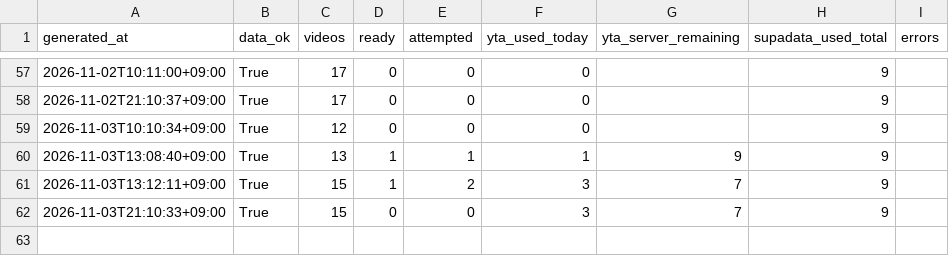
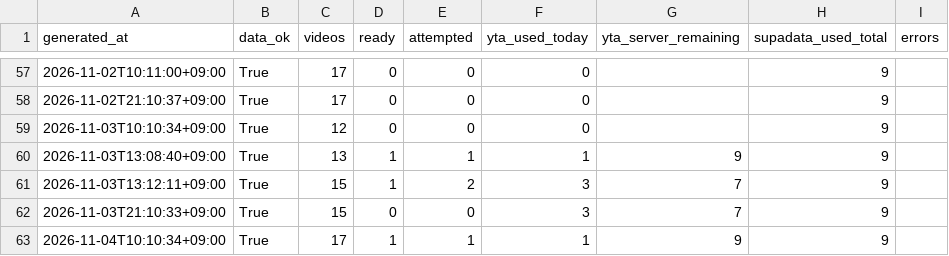
Before and after one commit to jaysallr-ux/Semis-radar, a CSV file: guru_yt/data/runs.csv, drawn as a sheet; only a part is shown, gaps mark what is left out.

Commit message:
guru-yt full 2026-11-04 10:12

```diff
--- a/guru_yt/data/runs.csv
+++ b/guru_yt/data/runs.csv
@@ -62 +62,2 @@ generated_at,data_ok,videos,ready,attempted,yta_used_today,yta_server_remaining,
 2026-11-03T21:10:33+09:00,True,15,0,0,3,7,9,
+2026-11-04T10:10:34+09:00,True,17,1,1,1,9,9,
```
Also changed, not shown: 3 other files.
